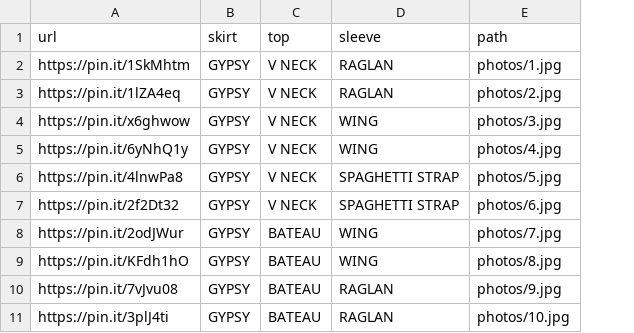
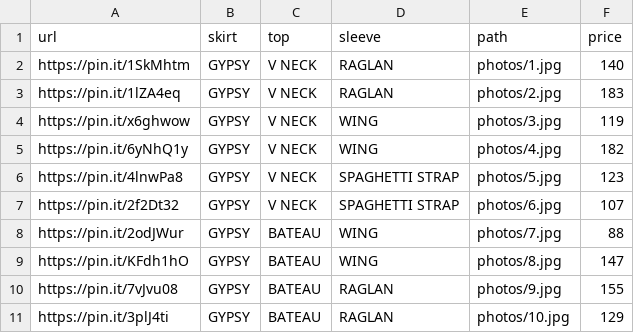
Before and after one commit to geomimo/Sewit, a CSV file: Sewit/DataInit/dresses.csv, drawn as a sheet; only a part is shown; the diff names each change by its address in the sheet, - before the commit and + after, or states it on an @@ line.

Commit message:
Added prices and sizes for details

```diff
--- a/Sewit/DataInit/dresses.csv
+++ b/Sewit/DataInit/dresses.csv
+column F (price), rows 2-11: 140 | 183 | 119 | 182 | 123 | 107 | 88 | 147 | 155 | 129
```
Also changed, not shown: 7 other files.
